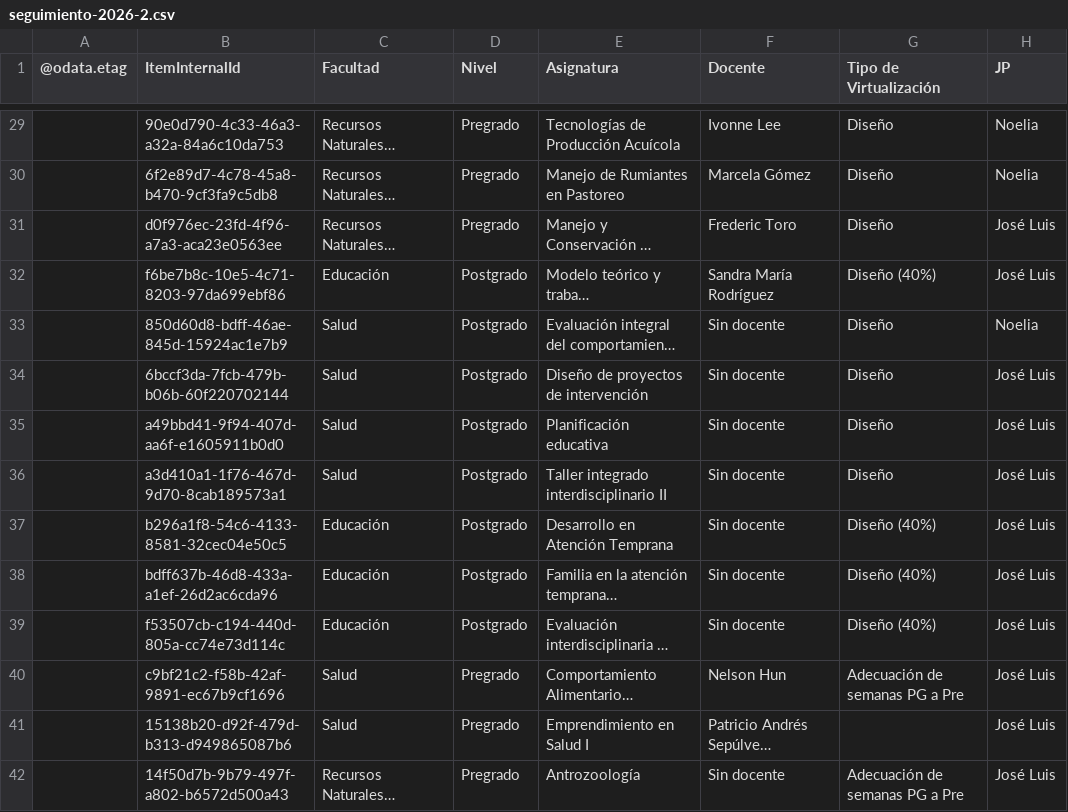
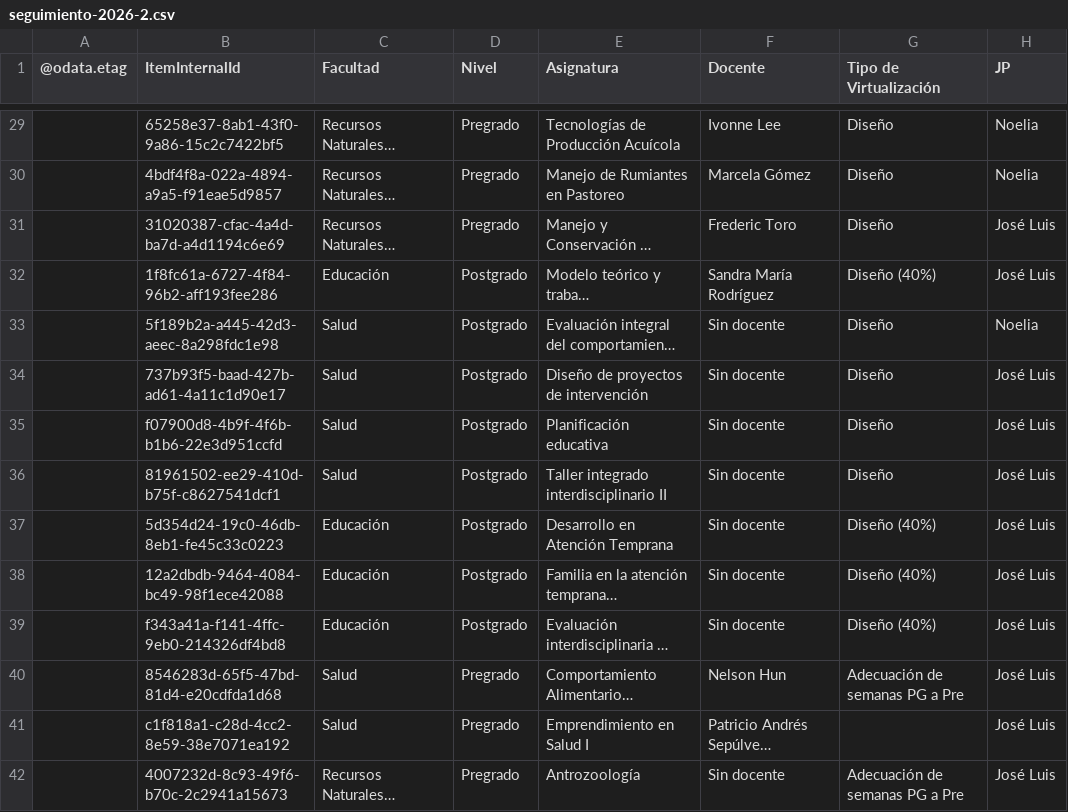
Before and after one commit to joseluissalazar81-spec/Seguimiento-proyecto-2026-2, a CSV file: data/seguimiento-2026-2.csv, drawn as a sheet; only a part is shown, gaps mark what is left out; long unchanged cells end in …; the diff covers the shown part only; the diff names each change by its address in the sheet, - before the commit and + after, or states it on an @@ line.

```diff
--- a/data/seguimiento-2026-2.csv
+++ b/data/seguimiento-2026-2.csv
-B29 (ItemInternalId): 90e0d790-4c33-46a3-a32a-84a6c10da753
+B29 (ItemInternalId): 65258e37-8ab1-43f0-9a86-15c2c7422bf5
-B30 (ItemInternalId): 6f2e89d7-4c78-45a8-b470-9cf3fa9c5db8
+B30 (ItemInternalId): 4bdf4f8a-022a-4894-a9a5-f91eae5d9857
-B31 (ItemInternalId): d0f976ec-23fd-4f96-a7a3-aca23e0563ee
+B31 (ItemInternalId): 31020387-cfac-4a4d-ba7d-a4d1194c6e69
-B32 (ItemInternalId): f6be7b8c-10e5-4c71-8203-97da699ebf86
+B32 (ItemInternalId): 1f8fc61a-6727-4f84-96b2-aff193fee286
-B33 (ItemInternalId): 850d60d8-bdff-46ae-845d-15924ac1e7b9
+B33 (ItemInternalId): 5f189b2a-a445-42d3-aeec-8a298fdc1e98
-B34 (ItemInternalId): 6bccf3da-7fcb-479b-b06b-60f220702144
+B34 (ItemInternalId): 737b93f5-baad-427b-ad61-4a11c1d90e17
-B35 (ItemInternalId): a49bbd41-9f94-407d-aa6f-e1605911b0d0
+B35 (ItemInternalId): f07900d8-4b9f-4f6b-b1b6-22e3d951ccfd
-B36 (ItemInternalId): a3d410a1-1f76-467d-9d70-8cab189573a1
+B36 (ItemInternalId): 81961502-ee29-410d-b75f-c8627541dcf1
-B37 (ItemInternalId): b296a1f8-54c6-4133-8581-32cec04e50c5
+B37 (ItemInternalId): 5d354d24-19c0-46db-8eb1-fe45c33c0223
-B38 (ItemInternalId): bdff637b-46d8-433a-a1ef-26d2ac6cda96
+B38 (ItemInternalId): 12a2dbdb-9464-4084-bc49-98f1ece42088
-B39 (ItemInternalId): f53507cb-c194-440d-805a-cc74e73d114c
+B39 (ItemInternalId): f343a41a-f141-4ffc-9eb0-214326df4bd8
-B40 (ItemInternalId): c9bf21c2-f58b-42af-9891-ec67b9cf1696
+B40 (ItemInternalId): 8546283d-65f5-47bd-81d4-e20cdfda1d68
-B41 (ItemInternalId): 15138b20-d92f-479d-b313-d949865087b6
+B41 (ItemInternalId): c1f818a1-c28d-4cc2-8e59-38e7071ea192
-B42 (ItemInternalId): 14f50d7b-9b79-497f-a802-b6572d500a43
+B42 (ItemInternalId): 4007232d-8c93-49f6-b70c-2c2941a15673
```
Also changed, not shown: 55 edited cells elsewhere in this file.
